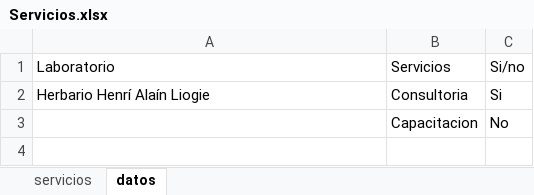
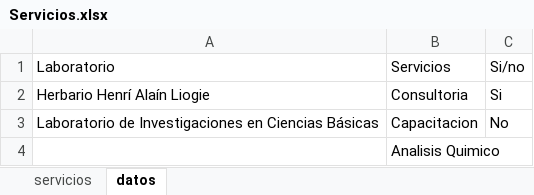
Before and after one commit to wilintec/portal-servicios-unphu, an Excel workbook: datos/Servicios.xlsx, sheet datos, drawn as a sheet; values as stored, in another font and other column widths than the file's, no borders; the diff names each change by its address in the sheet, - before the commit and + after, or states it on an @@ line.

```diff
--- a/datos/Servicios.xlsx (sheet datos)
+++ b/datos/Servicios.xlsx (sheet datos)
-A3: (empty)
+A3: Laboratorio de Investigaciones en Ciencias Básicas
+row 4:  | Analisis Quimico
```
Also changed, not shown: sheet servicios.
